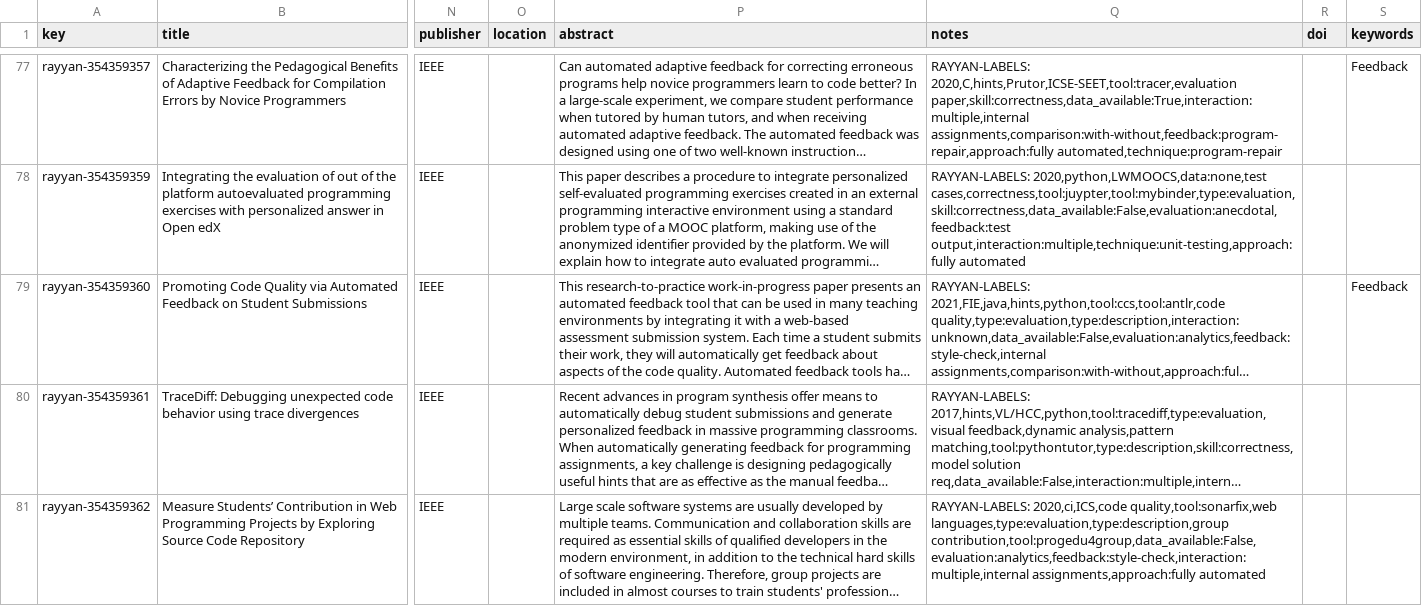
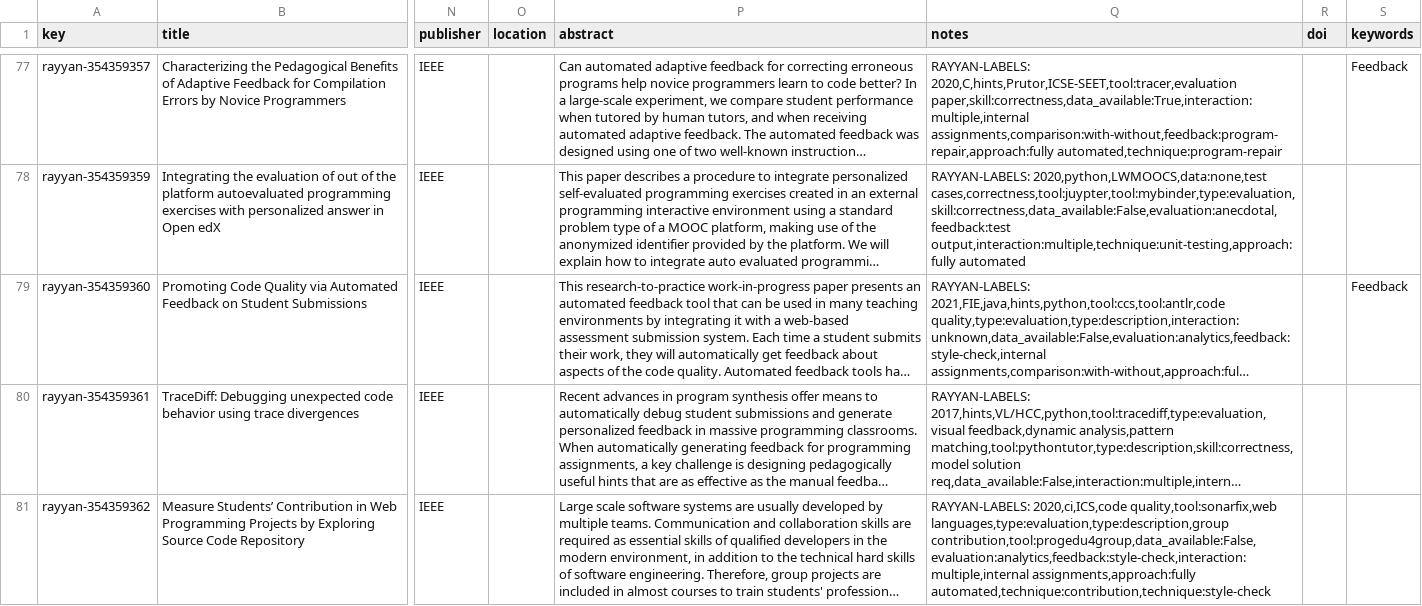
Before and after one commit to m-messer/Automated-Assessment-SLR-Data-Processing, a CSV file: data/articles.csv, drawn as a sheet; only a part is shown, gaps mark what is left out; long unchanged cells end in …; the diff covers the shown part only; the diff names each change by its address in the sheet, - before the commit and + after, or states it on an @@ line.

```diff
--- a/data/articles.csv
+++ b/data/articles.csv
-Q81 (notes): …contribution,tool:progedu4group,data_available:False,evaluation:analytics,feedback:style-check,interaction:multiple,internal assignments,approach:fully automated
+Q81 (notes): …contribution,tool:progedu4group,data_available:False,evaluation:analytics,feedback:style-check,interaction:multiple,internal assignments,approach:fully automated,technique:contribution,technique:style-check
```
Also changed, not shown: 3 edited cells elsewhere in this file, data/processed.csv, 3 other files.
